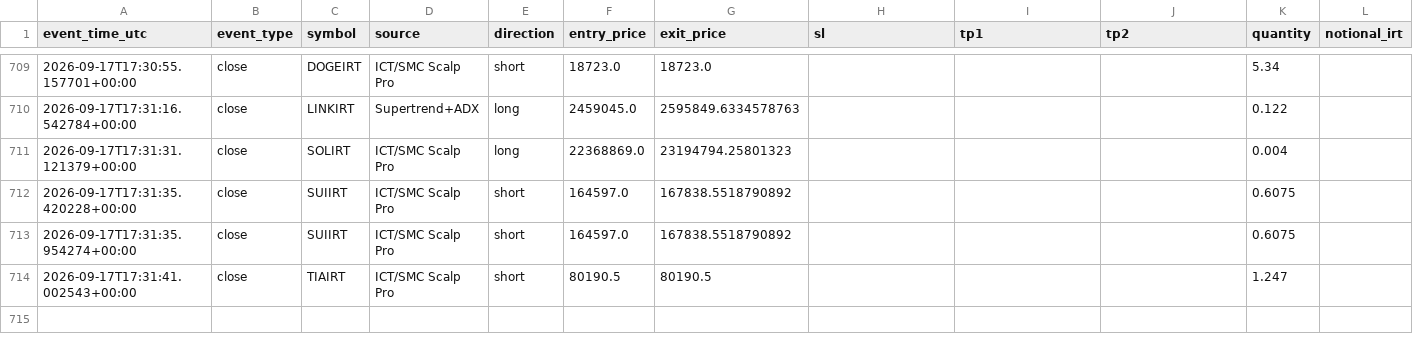
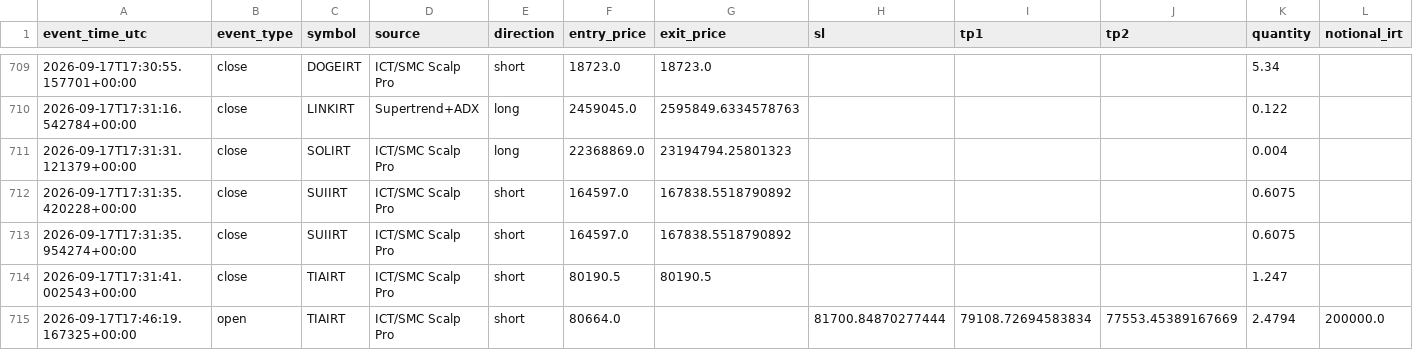
Before and after one commit to amirtorofi-sketch/abdeal-live-trading, a CSV file: bot1_live/paper_trades_log.csv, drawn as a sheet; only a part is shown, gaps mark what is left out; rows hold the shown columns only; the diff names each change by its address in the sheet, - before the commit and + after, or states it on an @@ line.

Commit message:
update bot1 state/paper log [skip ci]

```diff
--- a/bot1_live/paper_trades_log.csv
+++ b/bot1_live/paper_trades_log.csv
+row 715: 2026-09-17T17:46:19.167325+00:00 | open | TIAIRT | ICT/SMC Scalp Pro | short | 80664.0 |  | 81700.84870277444 | 79108.72694583834 | 77553.45389167669 | 2.4794 | 200000.0
```
Also changed, not shown: 1 other file.
